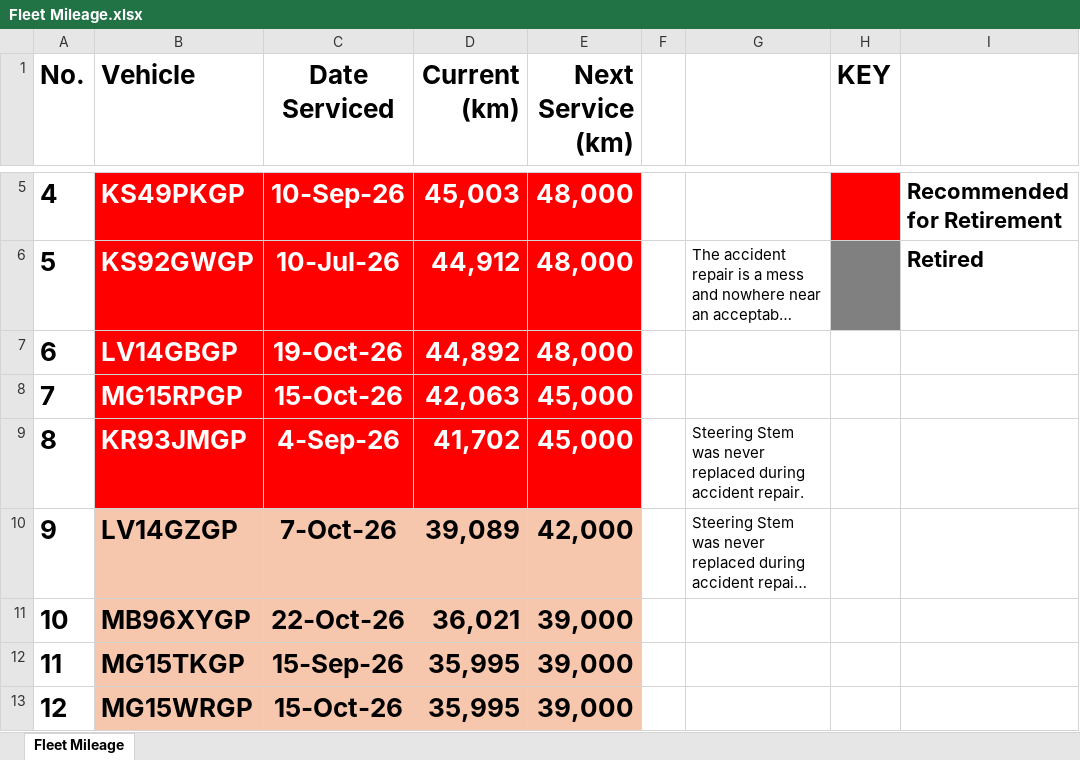
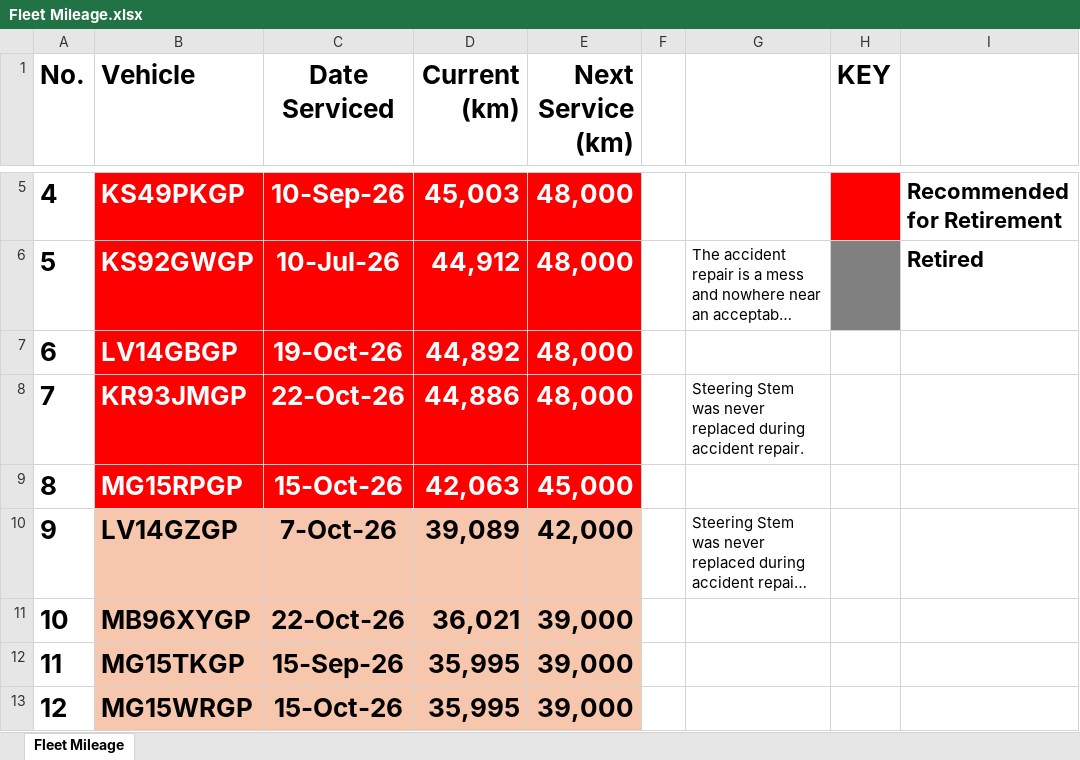
Before and after one commit to cloudlint/MobilityFleet, an Excel workbook: Fleet Mileage.xlsx, sheet Fleet Mileage, drawn as a sheet; only a part is shown, gaps mark what is left out; long unchanged cells end in …; values as stored, in another font and other column widths than the file's, no borders; removed rows and columns are numbered as before the commit, all else as after; the diff names each change by its address in the sheet, - before the commit and + after, or states it on an @@ line.

```diff
--- a/Fleet Mileage.xlsx (sheet Fleet Mileage)
+++ b/Fleet Mileage.xlsx (sheet Fleet Mileage)
+row 8: 7 | KR93JMGP | 22-Oct-26 | 44,886 | 48,000 |  | Steering Stem was never replaced during accident repair.
@@ column A (No.) renumbered in row 9 @@
-row 9: 8 | KR93JMGP | 4-Sep-26 | 41,702 | 45,000 |  | Steering Stem was never replaced during accident repair.
```
Also changed, not shown: 1 other file.
